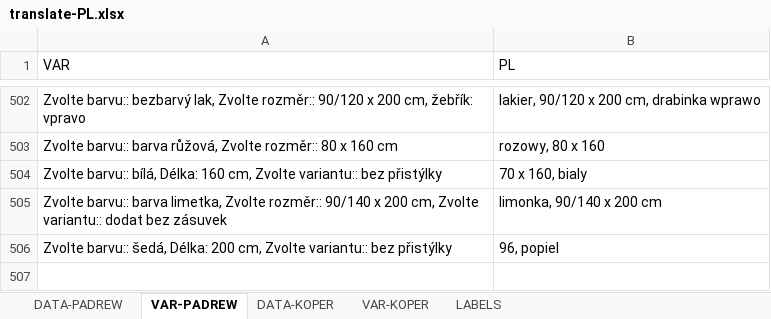
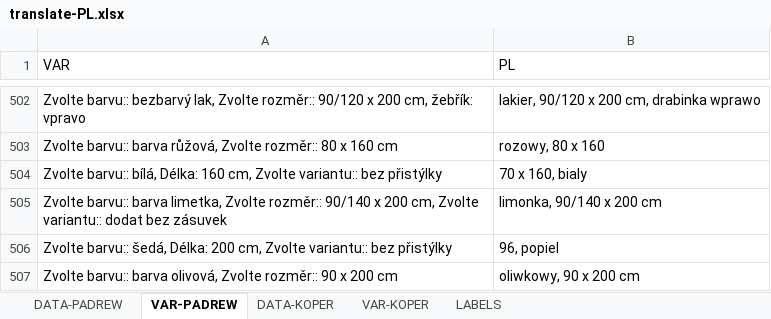
Before and after one commit to xaxamagyar/padrew-objednavka, an Excel workbook: translate-PL.xlsx, sheet VAR-PADREW, drawn as a sheet; only a part is shown, gaps mark what is left out; values as stored, in another font and other column widths than the file's, no borders; the diff names each change by its address in the sheet, - before the commit and + after, or states it on an @@ line.

Commit message:
Automatická aktualizace překladové databáze z webové aplikace

```diff
--- a/translate-PL.xlsx (sheet VAR-PADREW)
+++ b/translate-PL.xlsx (sheet VAR-PADREW)
+row 507: Zvolte barvu:: barva olivová, Zvolte rozměr:: 90 x 200 cm | oliwkowy, 90 x 200 cm
```
